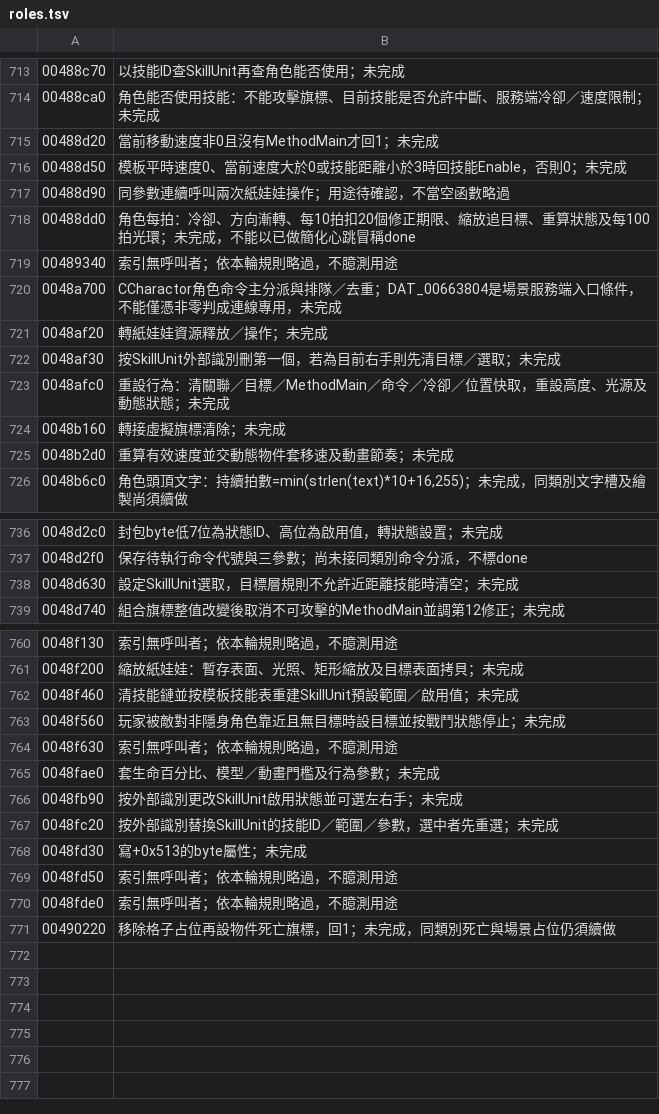
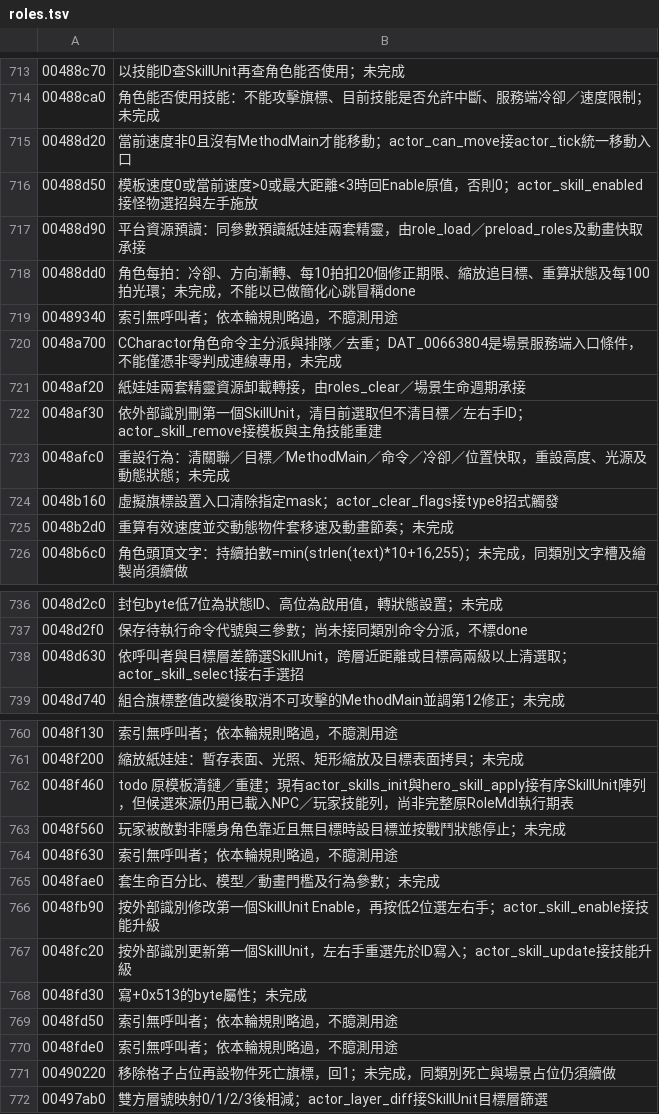
Before and after one commit to chanwunkong/SideTest, a TSV file: QinPort/tools/roles.tsv, drawn as a sheet; only a part is shown, gaps mark what is left out; the diff covers the shown part only.

```diff
--- a/QinPort/tools/roles.tsv
+++ b/QinPort/tools/roles.tsv
@@ -714,5 +714,5 @@
 00488ca0	角色能否使用技能：不能攻擊旗標、目前技能是否允許中斷、服務端冷卻／速度限制；未完成
-00488d20	當前移動速度非0且沒有MethodMain才回1；未完成
-00488d50	模板平時速度0、當前速度大於0或技能距離小於3時回技能Enable，否則0；未完成
-00488d90	同參數連續呼叫兩次紙娃娃操作；用途待確認，不當空函數略過
+00488d20	當前速度非0且沒有MethodMain才能移動；actor_can_move接actor_tick統一移動入口
+00488d50	模板速度0或當前速度>0或最大距離<3時回Enable原值，否則0；actor_skill_enabled接怪物選招與左手施放
+00488d90	平台資源預讀：同參數預讀紙娃娃兩套精靈，由role_load／preload_roles及動畫快取承接
 00488dd0	角色每拍：冷卻、方向漸轉、每10拍扣20個修正期限、縮放追目標、重算狀態及每100拍光環；未完成，不能以已做簡化心跳冒稱done
@@ -720,6 +720,6 @@
 0048a700	CCharactor角色命令主分派與排隊／去重；DAT_00663804是場景服務端入口條件，不能僅憑非零判成連線專用，未完成
-0048af20	轉紙娃娃資源釋放／操作；未完成
-0048af30	按SkillUnit外部識別刪第一個，若為目前右手則先清目標／選取；未完成
+0048af20	紙娃娃兩套精靈資源卸載轉接，由roles_clear／場景生命週期承接
+0048af30	依外部識別刪第一個SkillUnit，清目前選取但不清目標／左右手ID；actor_skill_remove接模板與主角技能重建
 0048afc0	重設行為：清關聯／目標／MethodMain／命令／冷卻／位置快取，重設高度、光源及動態狀態；未完成
-0048b160	轉接虛擬旗標清除；未完成
+0048b160	虛擬旗標設置入口清除指定mask；actor_clear_flags接type8招式觸發
 0048b2d0	重算有效速度並交動態物件套移速及動畫節奏；未完成
@@ -737,3 +737,3 @@
 0048d2f0	保存待執行命令代號與三參數；尚未接同類別命令分派，不標done
-0048d630	設定SkillUnit選取，目標層規則不允許近距離技能時清空；未完成
+0048d630	依呼叫者與目標層差篩選SkillUnit，跨層近距離或目標高兩級以上清選取；actor_skill_select接右手選招
 0048d740	組合旗標整值改變後取消不可攻擊的MethodMain並調第12修正；未完成
@@ -761,3 +761,3 @@
 0048f200	縮放紙娃娃：暫存表面、光照、矩形縮放及目標表面拷貝；未完成
-0048f460	清技能鏈並按模板技能表重建SkillUnit預設範圍／啟用值；未完成
+0048f460	todo 原模板清鏈／重建；現有actor_skills_init與hero_skill_apply接有序SkillUnit陣列，但候選來源仍用已載入NPC／玩家技能列，尚非完整原RoleMdl執行期表
 0048f560	玩家被敵對非隱身角色靠近且無目標時設目標並按戰鬥狀態停止；未完成
@@ -765,4 +765,4 @@
 0048fae0	套生命百分比、模型／動畫門檻及行為參數；未完成
-0048fb90	按外部識別更改SkillUnit啟用狀態並可選左右手；未完成
-0048fc20	按外部識別替換SkillUnit的技能ID／範圍／參數，選中者先重選；未完成
+0048fb90	按外部識別修改第一個SkillUnit Enable，再按低2位選左右手；actor_skill_enable接技能升級
+0048fc20	按外部識別更新第一個SkillUnit，左右手重選先於ID寫入；actor_skill_update接技能升級
 0048fd30	寫+0x513的byte屬性；未完成
@@ -771 +771,2 @@
 00490220	移除格子占位再設物件死亡旗標，回1；未完成，同類別死亡與場景占位仍須續做
+00497ab0	雙方層號映射0/1/2/3後相減；actor_layer_diff接SkillUnit目標層篩選
```
Also changed, not shown: 5 edited cells elsewhere in this file, QinPort/FUNCS.tsv, QinPort/tools/base_map.tsv, 6 other files.
